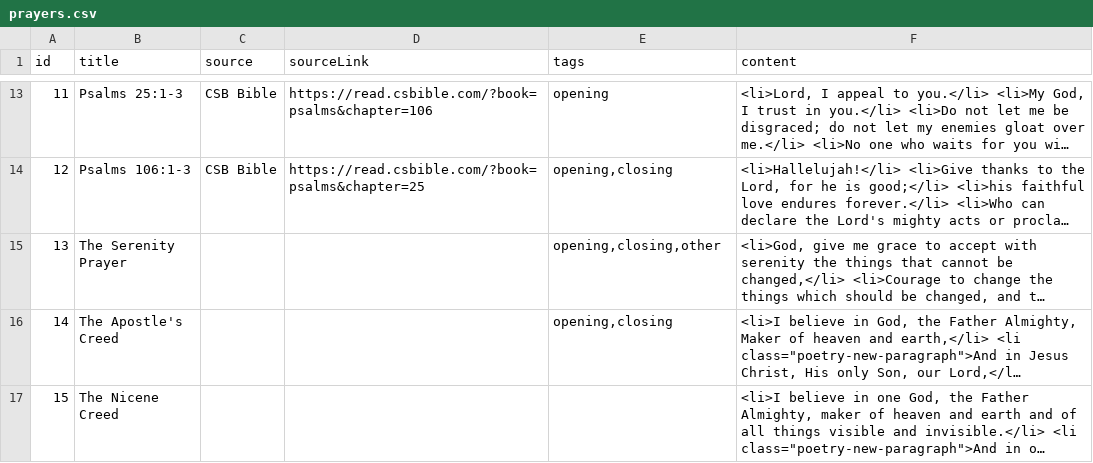
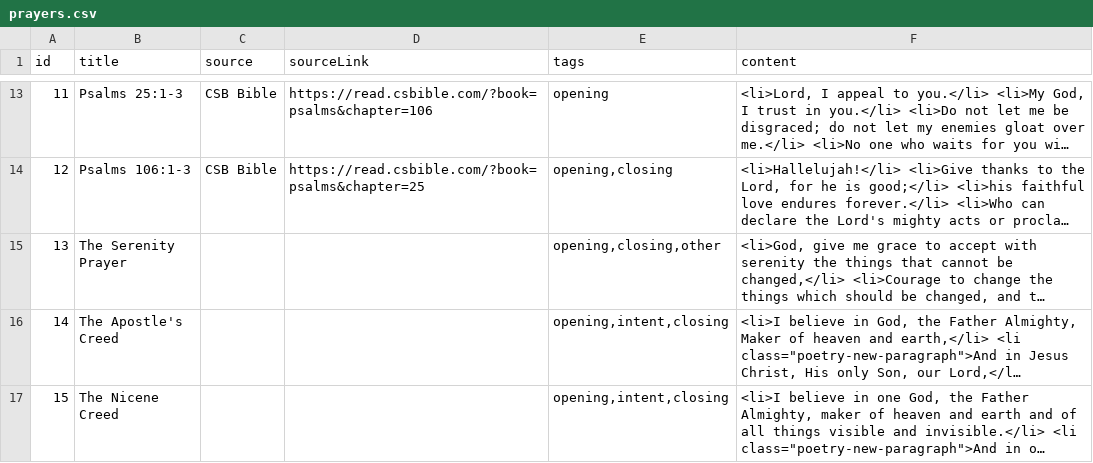
Before and after one commit to anselm1109/anselm1109.github.io, a CSV file: _data/prayers.csv, drawn as a sheet; only a part is shown, gaps mark what is left out; long unchanged cells end in …; the diff covers the shown part only; the diff names each change by its address in the sheet, - before the commit and + after, or states it on an @@ line.

```diff
--- a/_data/prayers.csv
+++ b/_data/prayers.csv
-E16 (tags): opening,closing
+E16 (tags): opening,intent,closing
-E17 (tags): (empty)
+E17 (tags): opening,intent,closing
```
Also changed, not shown: 1 added row elsewhere in this file, 2 other files.
